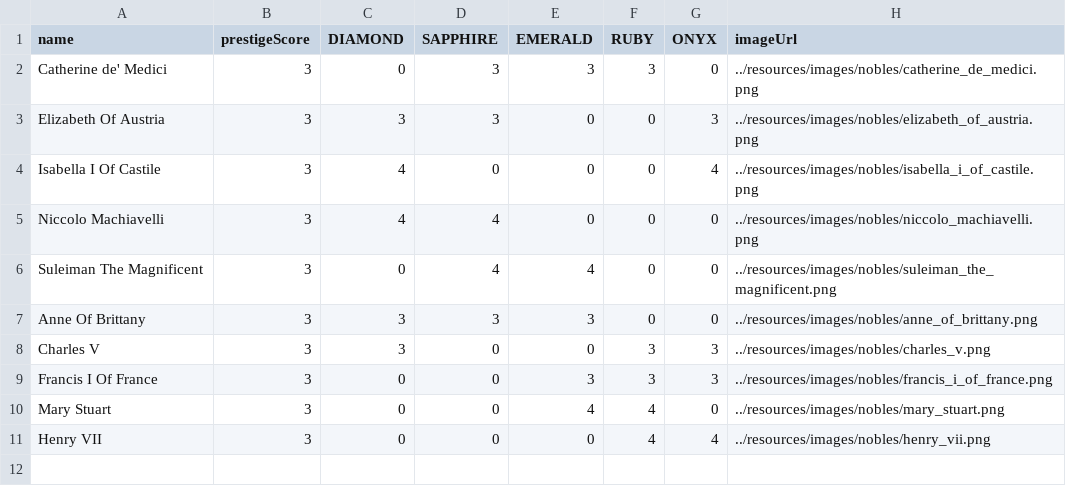
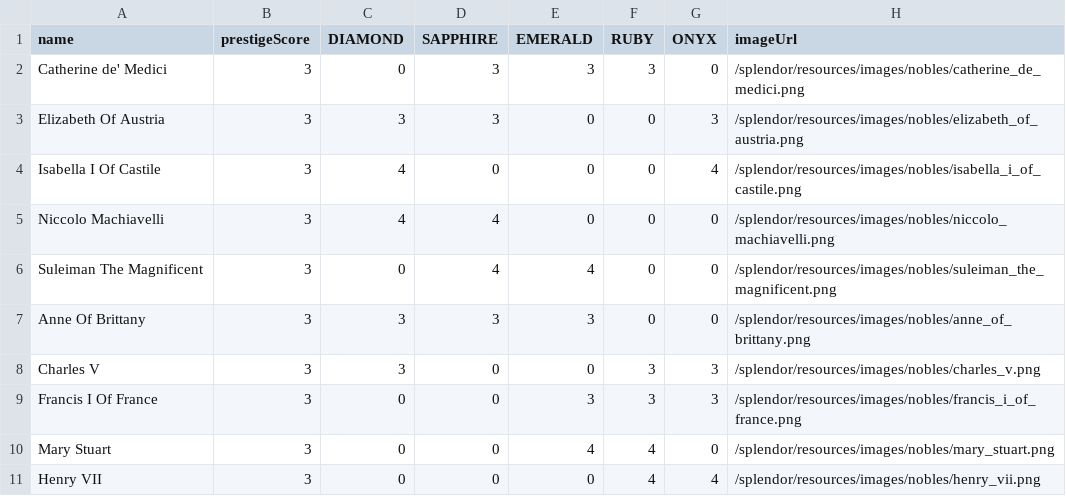
Before and after one commit to Rainzerrr/splendor, a CSV file: src/splendor/resources/nobles.csv, drawn as a sheet.

```diff
--- a/src/splendor/resources/nobles.csv
+++ b/src/splendor/resources/nobles.csv
@@ -1,11 +1,11 @@
 name,prestigeScore,DIAMOND,SAPPHIRE,EMERALD,RUBY,ONYX,imageUrl
-Catherine de' Medici,3,0,3,3,3,0,../resources/images/nobles/catherine_de_medici.png
-Elizabeth Of Austria,3,3,3,0,0,3,../resources/images/nobles/elizabeth_of_austria.png
-Isabella I Of Castile,3,4,0,0,0,4,../resources/images/nobles/isabella_i_of_castile.png
-Niccolo Machiavelli,3,4,4,0,0,0,../resources/images/nobles/niccolo_machiavelli.png
-Suleiman The Magnificent,3,0,4,4,0,0,../resources/images/nobles/suleiman_the_magnificent.png
-Anne Of Brittany,3,3,3,3,0,0,../resources/images/nobles/anne_of_brittany.png
-Charles V,3,3,0,0,3,3,../resources/images/nobles/charles_v.png
-Francis I Of France,3,0,0,3,3,3,../resources/images/nobles/francis_i_of_france.png
-Mary Stuart,3,0,0,4,4,0,../resources/images/nobles/mary_stuart.png
-Henry VII,3,0,0,0,4,4,../resources/images/nobles/henry_vii.png
+Catherine de' Medici,3,0,3,3,3,0,/splendor/resources/images/nobles/catherine_de_medici.png
+Elizabeth Of Austria,3,3,3,0,0,3,/splendor/resources/images/nobles/elizabeth_of_austria.png
+Isabella I Of Castile,3,4,0,0,0,4,/splendor/resources/images/nobles/isabella_i_of_castile.png
+Niccolo Machiavelli,3,4,4,0,0,0,/splendor/resources/images/nobles/niccolo_machiavelli.png
+Suleiman The Magnificent,3,0,4,4,0,0,/splendor/resources/images/nobles/suleiman_the_magnificent.png
+Anne Of Brittany,3,3,3,3,0,0,/splendor/resources/images/nobles/anne_of_brittany.png
+Charles V,3,3,0,0,3,3,/splendor/resources/images/nobles/charles_v.png
+Francis I Of France,3,0,0,3,3,3,/splendor/resources/images/nobles/francis_i_of_france.png
+Mary Stuart,3,0,0,4,4,0,/splendor/resources/images/nobles/mary_stuart.png
+Henry VII,3,0,0,0,4,4,/splendor/resources/images/nobles/henry_vii.png
```
Also changed, not shown: src/splendor/resources/cards.csv, 6 other files.
